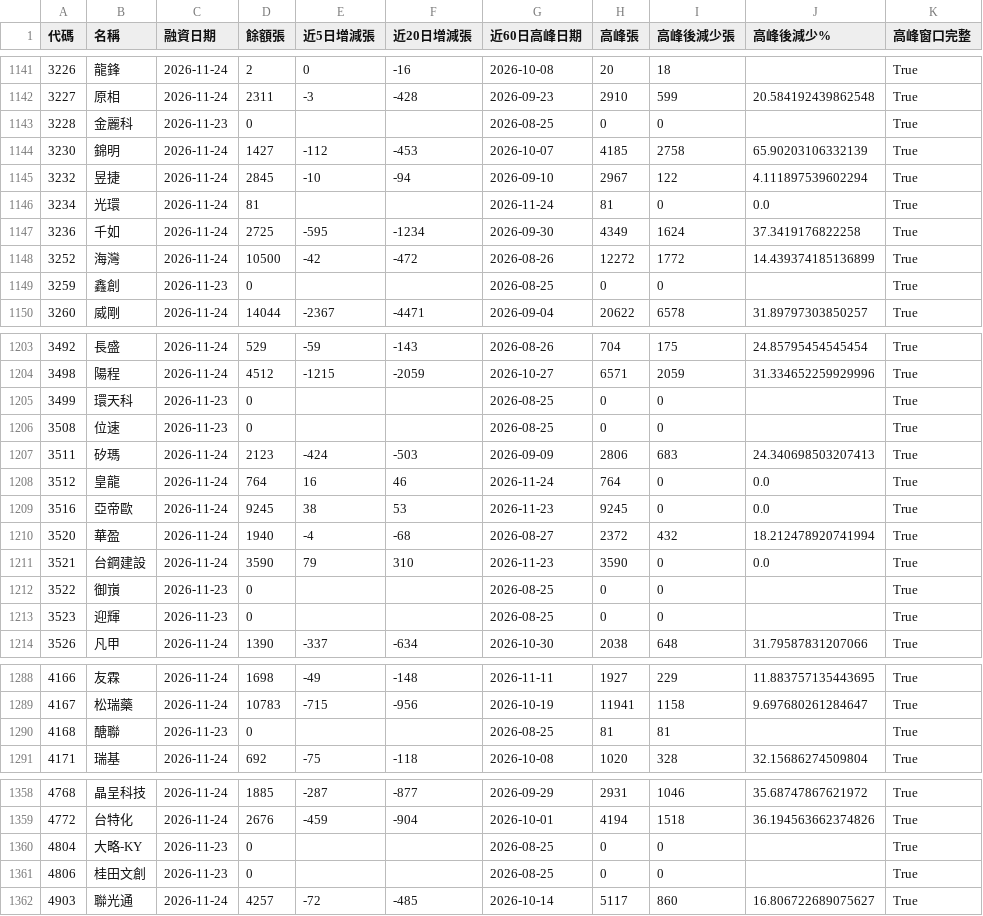
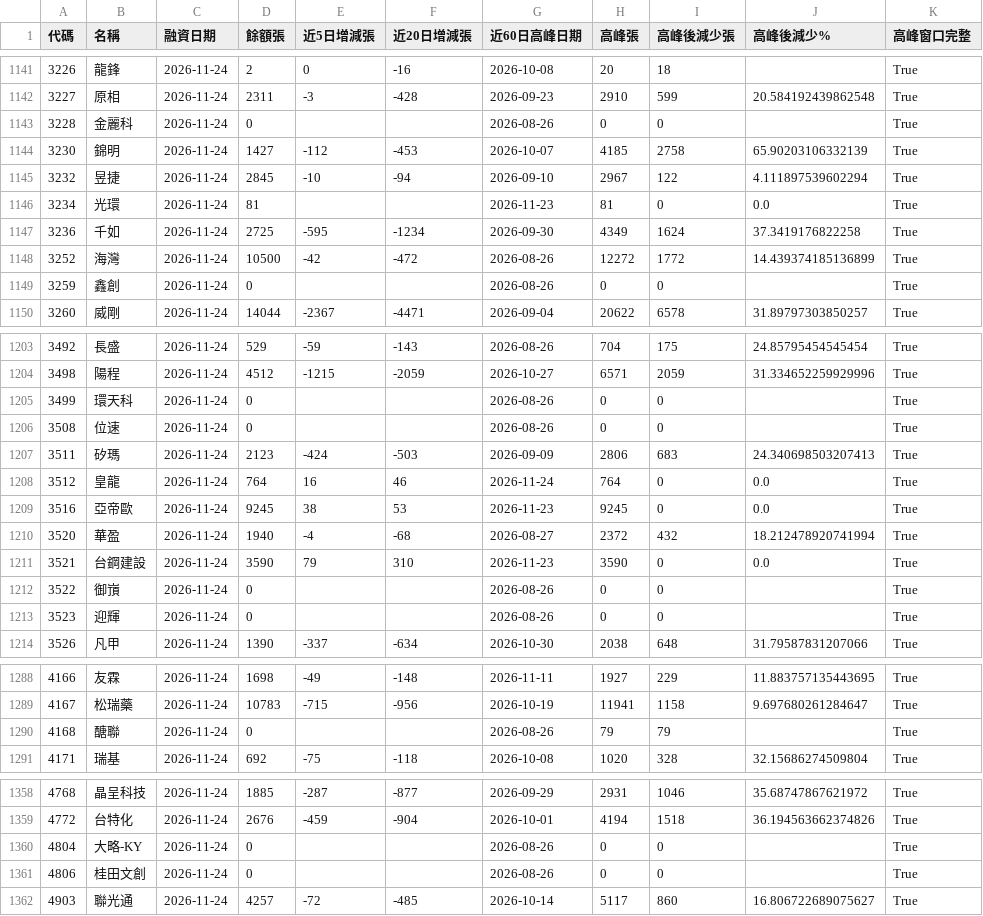
Before and after one commit to frankf19-19/Stock, a CSV file: margin_pressure.csv, drawn as a sheet; only a part is shown, gaps mark what is left out; the diff covers the shown part only.

```diff
--- a/margin_pressure.csv
+++ b/margin_pressure.csv
@@ -1142,9 +1142,9 @@
 3227,原相,2026-11-24,2311,-3,-428,2026-09-23,2910,599,20.584192439862548,True
-3228,金麗科,2026-11-23,0,,,2026-08-25,0,0,,True
+3228,金麗科,2026-11-24,0,,,2026-08-26,0,0,,True
 3230,錦明,2026-11-24,1427,-112,-453,2026-10-07,4185,2758,65.90203106332139,True
 3232,昱捷,2026-11-24,2845,-10,-94,2026-09-10,2967,122,4.111897539602294,True
-3234,光環,2026-11-24,81,,,2026-11-24,81,0,0.0,True
+3234,光環,2026-11-24,81,,,2026-11-23,81,0,0.0,True
 3236,千如,2026-11-24,2725,-595,-1234,2026-09-30,4349,1624,37.3419176822258,True
 3252,海灣,2026-11-24,10500,-42,-472,2026-08-26,12272,1772,14.439374185136899,True
-3259,鑫創,2026-11-23,0,,,2026-08-25,0,0,,True
+3259,鑫創,2026-11-24,0,,,2026-08-26,0,0,,True
 3260,威剛,2026-11-24,14044,-2367,-4471,2026-09-04,20622,6578,31.89797303850257,True
@@ -1204,4 +1204,4 @@
 3498,陽程,2026-11-24,4512,-1215,-2059,2026-10-27,6571,2059,31.334652259929996,True
-3499,環天科,2026-11-23,0,,,2026-08-25,0,0,,True
-3508,位速,2026-11-23,0,,,2026-08-25,0,0,,True
+3499,環天科,2026-11-24,0,,,2026-08-26,0,0,,True
+3508,位速,2026-11-24,0,,,2026-08-26,0,0,,True
 3511,矽瑪,2026-11-24,2123,-424,-503,2026-09-09,2806,683,24.340698503207413,True
@@ -1211,4 +1211,4 @@
 3521,台鋼建設,2026-11-24,3590,79,310,2026-11-23,3590,0,0.0,True
-3522,御嵿,2026-11-23,0,,,2026-08-25,0,0,,True
-3523,迎輝,2026-11-23,0,,,2026-08-25,0,0,,True
+3522,御嵿,2026-11-24,0,,,2026-08-26,0,0,,True
+3523,迎輝,2026-11-24,0,,,2026-08-26,0,0,,True
 3526,凡甲,2026-11-24,1390,-337,-634,2026-10-30,2038,648,31.79587831207066,True
@@ -1289,3 +1289,3 @@
 4167,松瑞藥,2026-11-24,10783,-715,-956,2026-10-19,11941,1158,9.697680261284647,True
-4168,醣聯,2026-11-23,0,,,2026-08-25,81,81,,True
+4168,醣聯,2026-11-24,0,,,2026-08-26,79,79,,True
 4171,瑞基,2026-11-24,692,-75,-118,2026-10-08,1020,328,32.15686274509804,True
@@ -1359,4 +1359,4 @@
 4772,台特化,2026-11-24,2676,-459,-904,2026-10-01,4194,1518,36.194563662374826,True
-4804,大略-KY,2026-11-23,0,,,2026-08-25,0,0,,True
-4806,桂田文創,2026-11-23,0,,,2026-08-25,0,0,,True
+4804,大略-KY,2026-11-24,0,,,2026-08-26,0,0,,True
+4806,桂田文創,2026-11-24,0,,,2026-08-26,0,0,,True
 4903,聯光通,2026-11-24,4257,-72,-485,2026-10-14,5117,860,16.806722689075627,True
```
Also changed, not shown: 97 edited cells elsewhere in this file, 6 other files.
